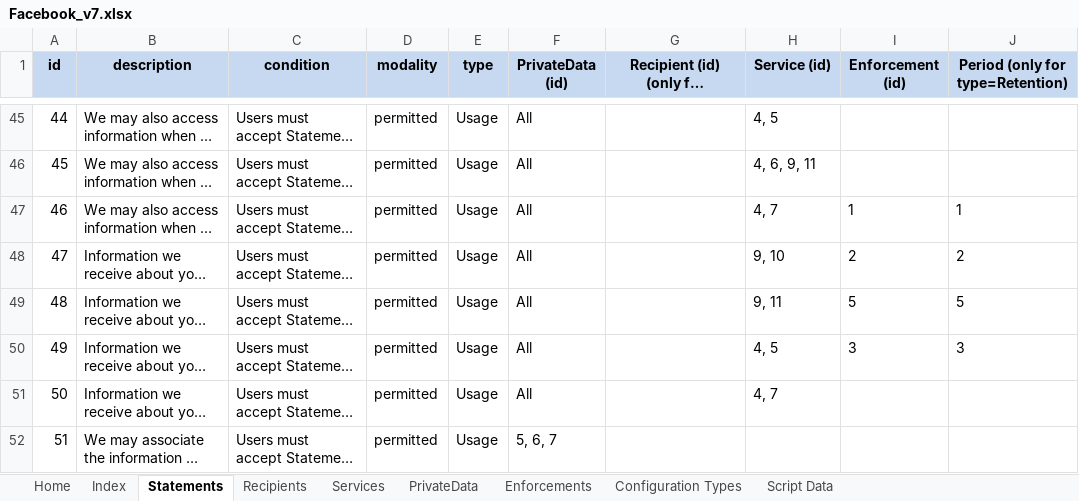
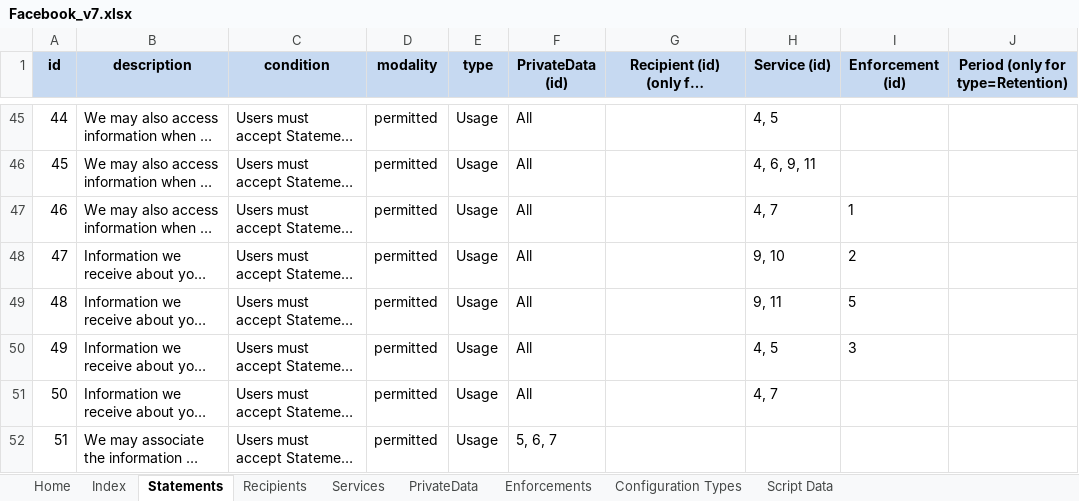
Before and after one commit to apribeiro/RSIL4Privacy-IDE, an Excel workbook: Templates/Facebook_v7.xlsx, sheet Statements, drawn as a sheet; only a part is shown, gaps mark what is left out; long unchanged cells end in …; values as stored, in another font and other column widths than the file's, no borders; the diff names each change by its address in the sheet, - before the commit and + after, or states it on an @@ line.

Commit message:
Fixed FB example

```diff
--- a/Templates/Facebook_v7.xlsx (sheet Statements)
+++ b/Templates/Facebook_v7.xlsx (sheet Statements)
-J47 (Period (only for type=Retention)): 1
+J47 (Period (only for type=Retention)): (empty)
-J48 (Period (only for type=Retention)): 2
+J48 (Period (only for type=Retention)): (empty)
-J49 (Period (only for type=Retention)): 5
+J49 (Period (only for type=Retention)): (empty)
-J50 (Period (only for type=Retention)): 3
+J50 (Period (only for type=Retention)): (empty)
```
